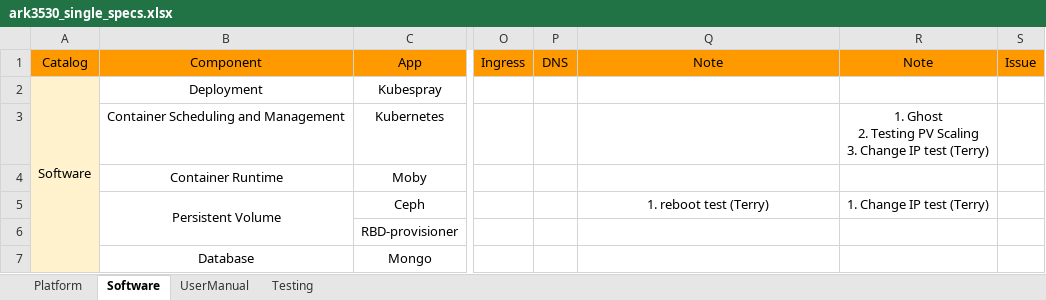
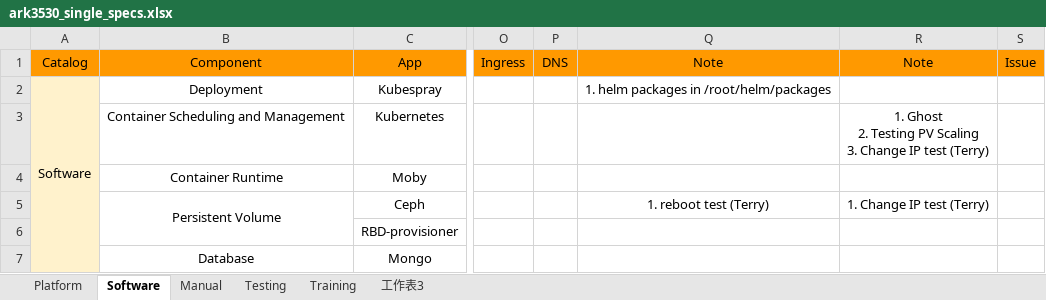
Before and after one commit to TsubasaEX/Tracks, an Excel workbook: spec/ark3530_single_specs.xlsx, sheet Software, drawn as a sheet; only a part is shown, gaps mark what is left out; values as stored, in another font and other column widths than the file's, no borders; the diff names each change by its address in the sheet, - before the commit and + after, or states it on an @@ line.

```diff
--- a/spec/ark3530_single_specs.xlsx (sheet Software)
+++ b/spec/ark3530_single_specs.xlsx (sheet Software)
-sheet tab: UserManual
+sheet tab: Manual
+sheet tab: Training
+sheet tab: 工作表3
-Q2 (Note): (empty)
+Q2 (Note): 1. helm packages in /root/helm/packages
```
Also changed, not shown: sheet Manual, 1 other file.
